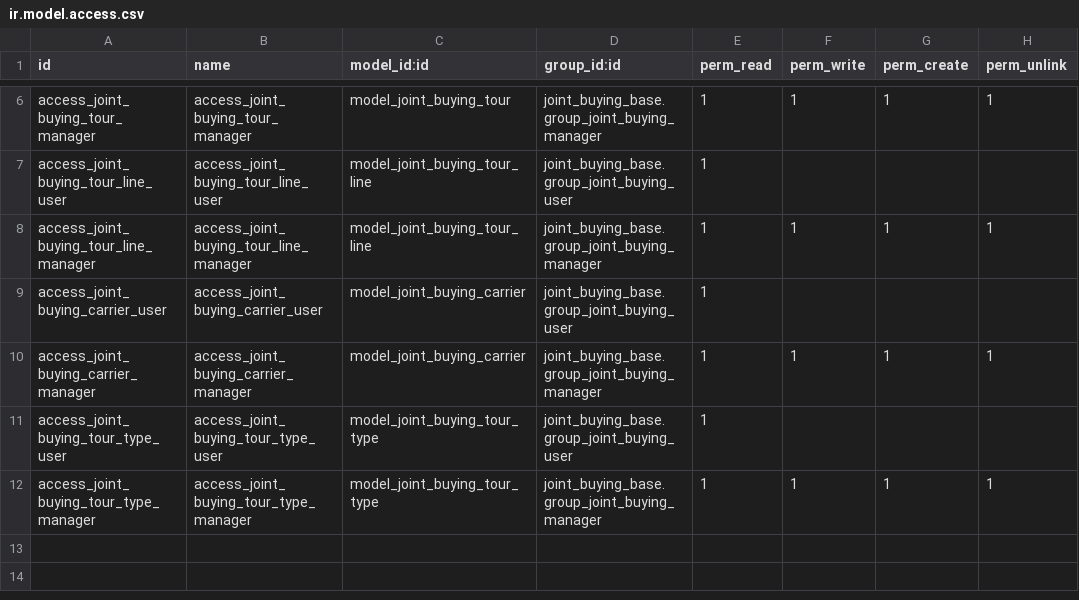
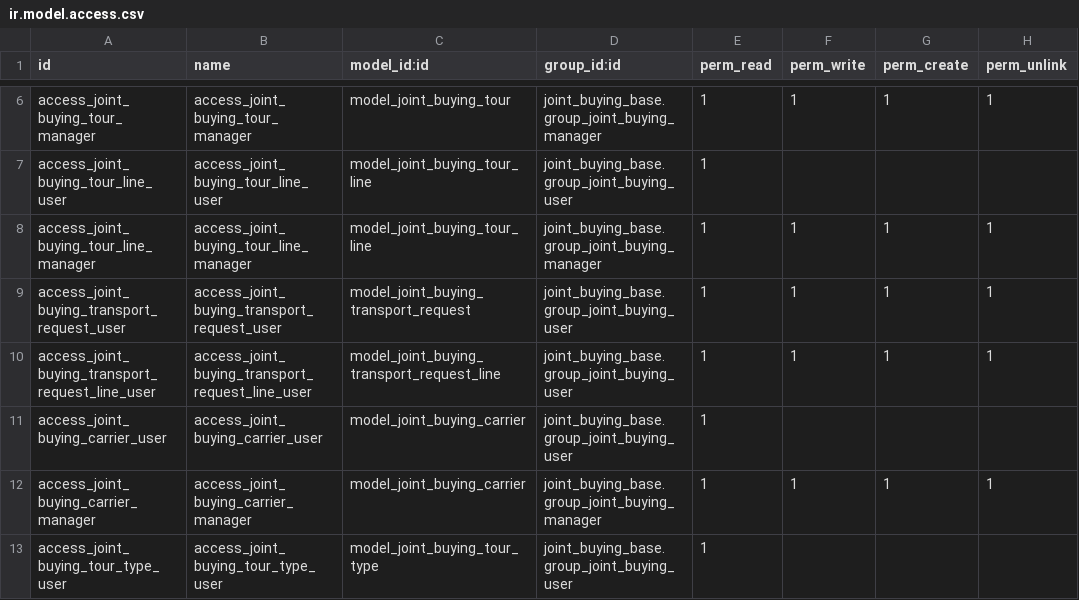
Before and after one commit to grap/odoo-addons-logistics, a CSV file: joint_buying_base/security/ir.model.access.csv, drawn as a sheet; only a part is shown, gaps mark what is left out; the shorter side is filled out with more unchanged rows.

Commit message:
[REF] Move transport request into joint_buying_base module

```diff
--- a/joint_buying_base/security/ir.model.access.csv
+++ b/joint_buying_base/security/ir.model.access.csv
@@ -8,2 +8,4 @@ access_joint_buying_tour_line_user,access_joint_buying_tour_line_user,model_join
 access_joint_buying_tour_line_manager,access_joint_buying_tour_line_manager,model_joint_buying_tour_line,joint_buying_base.group_joint_buying_manager,1,1,1,1
+access_joint_buying_transport_request_user,access_joint_buying_transport_request_user,model_joint_buying_transport_request,joint_buying_base.group_joint_buying_user,1,1,1,1
+access_joint_buying_transport_request_line_user,access_joint_buying_transport_request_line_user,model_joint_buying_transport_request_line,joint_buying_base.group_joint_buying_user,1,1,1,1
 access_joint_buying_carrier_user,access_joint_buying_carrier_user,model_joint_buying_carrier,joint_buying_base.group_joint_buying_user,1,,,
```
Also changed, not shown: joint_buying_product/security/ir.model.access.csv, 31 other files.
